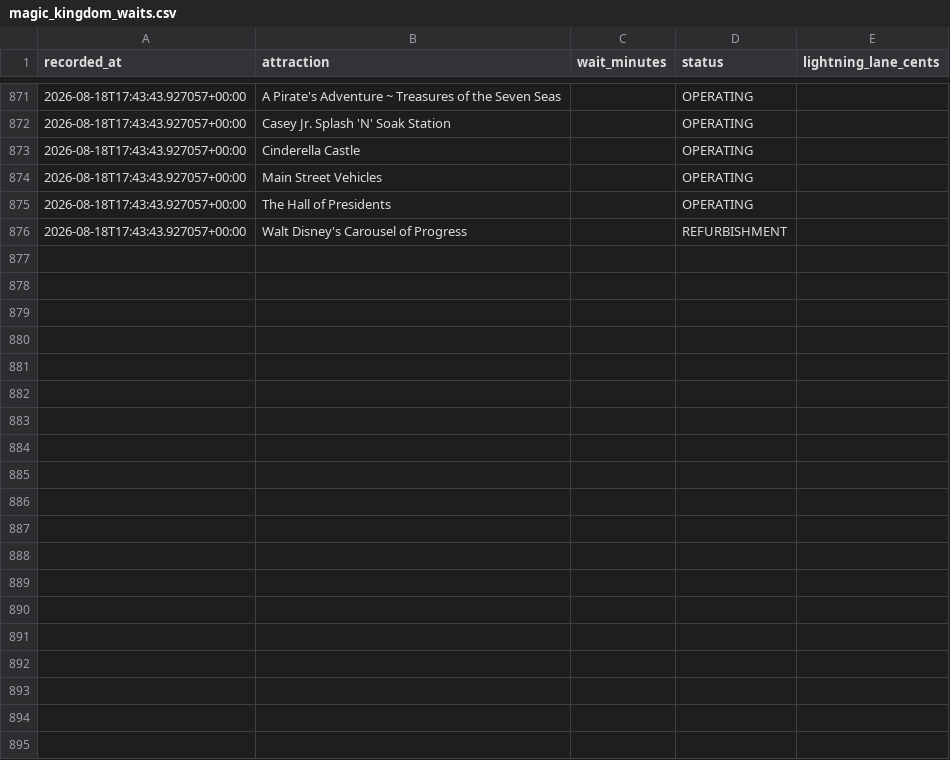
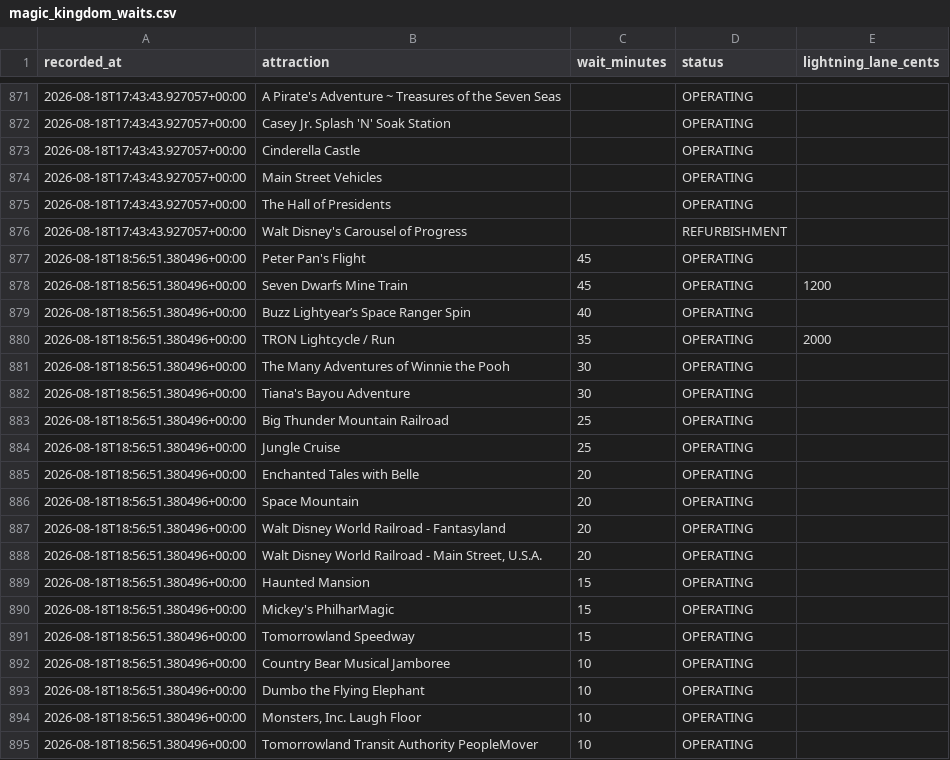
Before and after one commit to floppyotter/mouseql, a CSV file: data/magic_kingdom_waits.csv, drawn as a sheet; only a part is shown, gaps mark what is left out; the diff covers the shown part only; the diff names each change by its address in the sheet, - before the commit and + after, or states it on an @@ line.

Commit message:
Update Magic Kingdom wait data

```diff
--- a/data/magic_kingdom_waits.csv
+++ b/data/magic_kingdom_waits.csv
+row 877: 2026-08-18T18:56:51.380496+00:00 | Peter Pan's Flight | 45 | OPERATING
+row 878: 2026-08-18T18:56:51.380496+00:00 | Seven Dwarfs Mine Train | 45 | OPERATING | 1200
+row 879: 2026-08-18T18:56:51.380496+00:00 | Buzz Lightyear’s Space Ranger Spin | 40 | OPERATING
+row 880: 2026-08-18T18:56:51.380496+00:00 | TRON Lightcycle / Run | 35 | OPERATING | 2000
+row 881: 2026-08-18T18:56:51.380496+00:00 | The Many Adventures of Winnie the Pooh | 30 | OPERATING
+row 882: 2026-08-18T18:56:51.380496+00:00 | Tiana's Bayou Adventure | 30 | OPERATING
+row 883: 2026-08-18T18:56:51.380496+00:00 | Big Thunder Mountain Railroad | 25 | OPERATING
+row 884: 2026-08-18T18:56:51.380496+00:00 | Jungle Cruise | 25 | OPERATING
+row 885: 2026-08-18T18:56:51.380496+00:00 | Enchanted Tales with Belle | 20 | OPERATING
+row 886: 2026-08-18T18:56:51.380496+00:00 | Space Mountain | 20 | OPERATING
+row 887: 2026-08-18T18:56:51.380496+00:00 | Walt Disney World Railroad - Fantasyland | 20 | OPERATING
+row 888: 2026-08-18T18:56:51.380496+00:00 | Walt Disney World Railroad - Main Street, U.S.A. | 20 | OPERATING
+row 889: 2026-08-18T18:56:51.380496+00:00 | Haunted Mansion | 15 | OPERATING
+row 890: 2026-08-18T18:56:51.380496+00:00 | Mickey's PhilharMagic | 15 | OPERATING
+row 891: 2026-08-18T18:56:51.380496+00:00 | Tomorrowland Speedway | 15 | OPERATING
+row 892: 2026-08-18T18:56:51.380496+00:00 | Country Bear Musical Jamboree | 10 | OPERATING
+row 893: 2026-08-18T18:56:51.380496+00:00 | Dumbo the Flying Elephant | 10 | OPERATING
+row 894: 2026-08-18T18:56:51.380496+00:00 | Monsters, Inc. Laugh Floor | 10 | OPERATING
+row 895: 2026-08-18T18:56:51.380496+00:00 | Tomorrowland Transit Authority PeopleMover | 10 | OPERATING
```
Also changed, not shown: 16 added rows elsewhere in this file, data/attraction_locations.csv, 1 other file.
